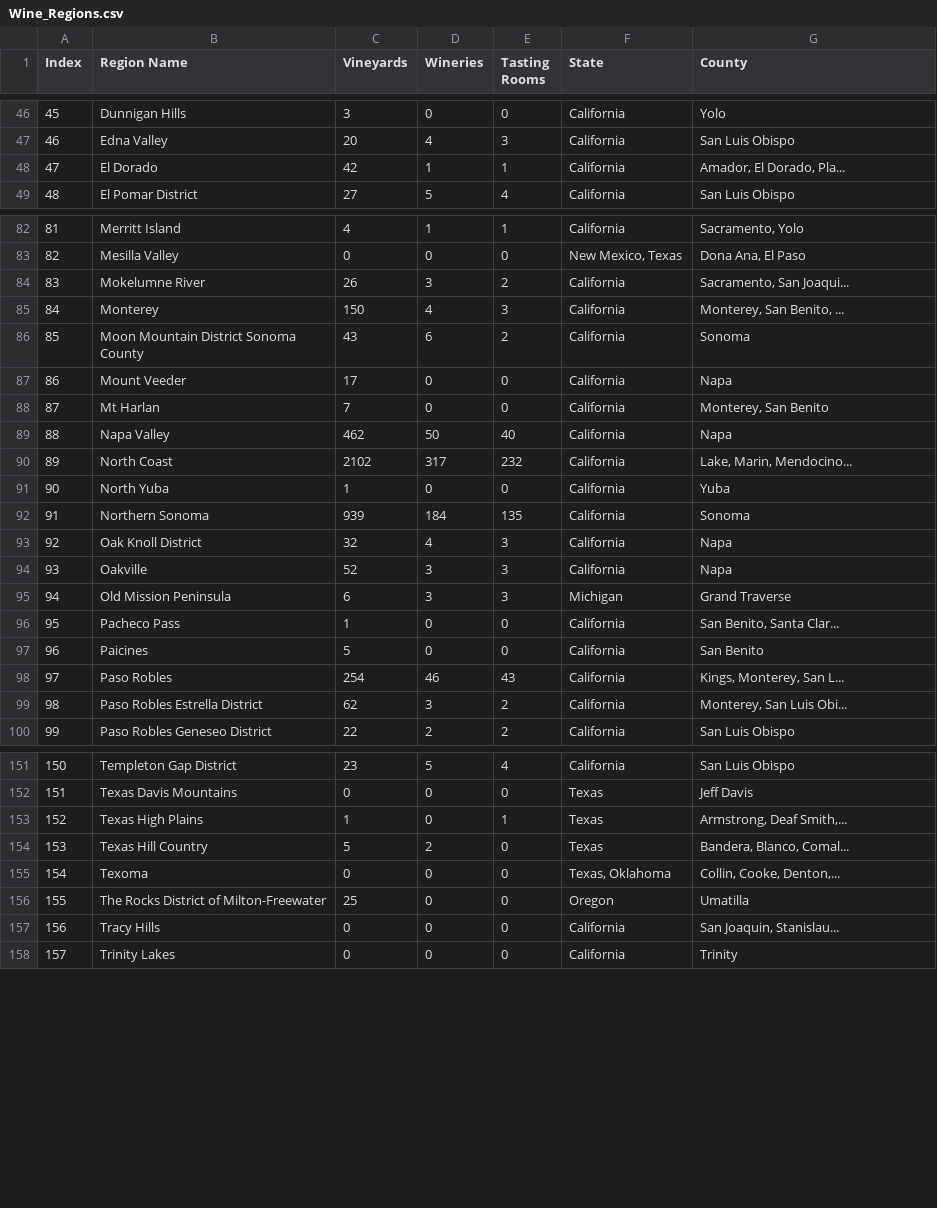
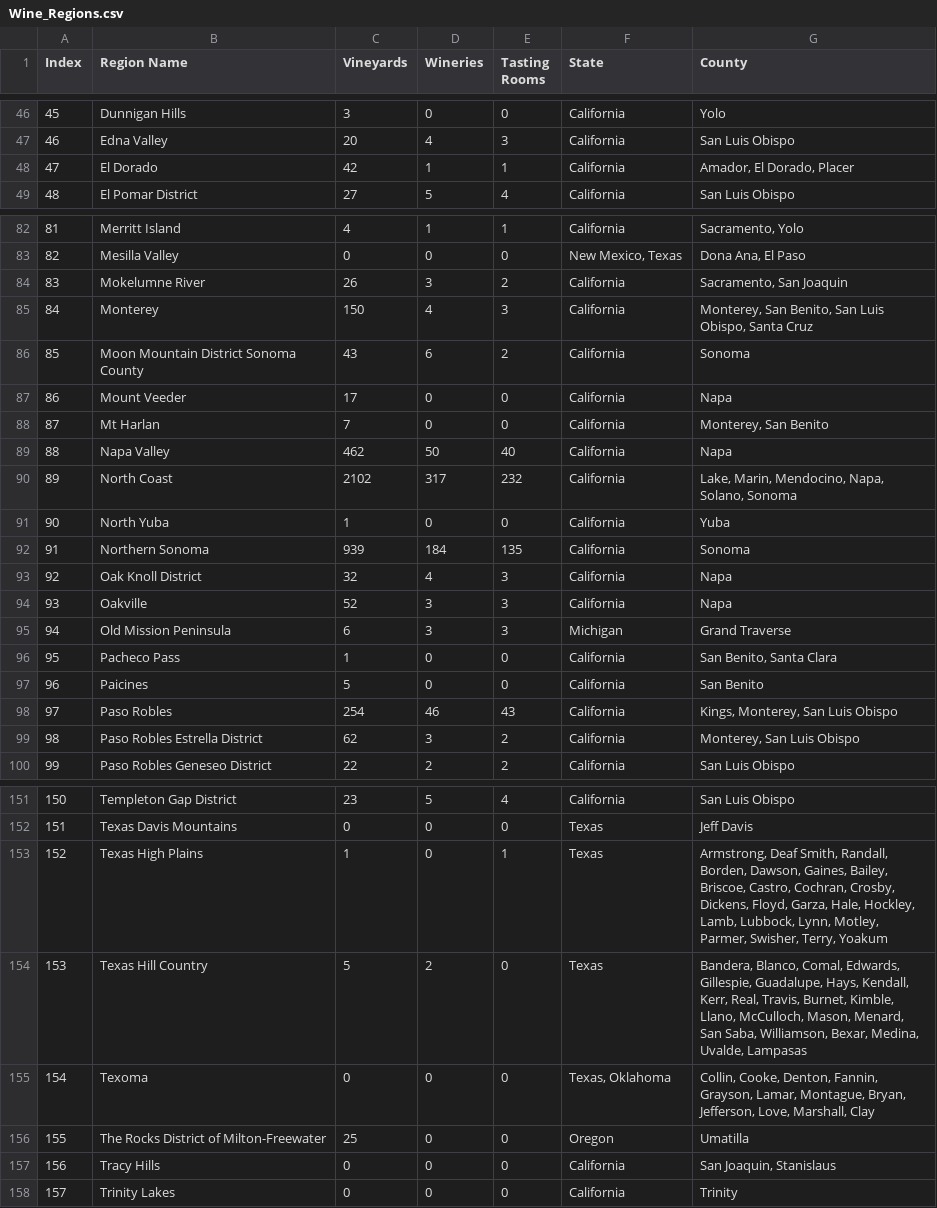
Before and after one commit to epayne323/ProjectOneRepo, a CSV file: Data/Raw/Wine_Regions.csv, drawn as a sheet; only a part is shown, gaps mark what is left out; the diff covers the shown part only.

```diff
--- a/Data/Raw/Wine_Regions.csv
+++ b/Data/Raw/Wine_Regions.csv
@@ -47,3 +47,3 @@
 46,Edna Valley,20,4,3,California,San Luis Obispo
-47,El Dorado,42,1,1,California,"Amador, El Dorado, Pla..."
+47,El Dorado,42,1,1,California,"Amador, El Dorado, Placer"
 48,El Pomar District,27,5,4,California,San Luis Obispo
@@ -83,4 +83,4 @@
 82,Mesilla Valley,0,0,0,"New Mexico, Texas","Dona Ana, El Paso"
-83,Mokelumne River,26,3,2,California,"Sacramento, San Joaqui..."
-84,Monterey,150,4,3,California,"Monterey, San Benito, ..."
+83,Mokelumne River,26,3,2,California,"Sacramento, San Joaquin"
+84,Monterey,150,4,3,California,"Monterey, San Benito, San Luis Obispo, Santa Cruz"
 85,Moon Mountain District Sonoma County,43,6,2,California,Sonoma
@@ -89,3 +89,3 @@
 88,Napa Valley,462,50,40,California,Napa
-89,North Coast,2102,317,232,California,"Lake, Marin, Mendocino..."
+89,North Coast,2102,317,232,California,"Lake, Marin, Mendocino, Napa, Solano, Sonoma"
 90,North Yuba,1,0,0,California,Yuba
@@ -95,6 +95,6 @@
 94,Old Mission Peninsula,6,3,3,Michigan,Grand Traverse
-95,Pacheco Pass,1,0,0,California,"San Benito, Santa Clar..."
+95,Pacheco Pass,1,0,0,California,"San Benito, Santa Clara"
 96,Paicines,5,0,0,California,San Benito
-97,Paso Robles,254,46,43,California,"Kings, Monterey, San L..."
-98,Paso Robles Estrella District,62,3,2,California,"Monterey, San Luis Obi..."
+97,Paso Robles,254,46,43,California,"Kings, Monterey, San Luis Obispo"
+98,Paso Robles Estrella District,62,3,2,California,"Monterey, San Luis Obispo"
 99,Paso Robles Geneseo District,22,2,2,California,San Luis Obispo
@@ -152,7 +152,7 @@
 151,Texas Davis Mountains,0,0,0,Texas,Jeff Davis
-152,Texas High Plains,1,0,1,Texas,"Armstrong, Deaf Smith,..."
-153,Texas Hill Country,5,2,0,Texas,"Bandera, Blanco, Comal..."
-154,Texoma,0,0,0,"Texas, Oklahoma","Collin, Cooke, Denton,..."
+152,Texas High Plains,1,0,1,Texas,"Armstrong, Deaf Smith, Randall, Borden, Dawson, Gaines, Bailey, Briscoe, Castro, Cochran, Crosby, Dickens, Floyd, Garza, Hale, Hockley, Lamb, Lubbock, Lynn, Motley, Parmer, Swisher, Terry, Yoakum"
+153,Texas Hill Country,5,2,0,Texas,"Bandera, Blanco, Comal, Edwards, Gillespie, Guadalupe, Hays, Kendall, Kerr, Real, Travis, Burnet, Kimble, Llano, McCulloch, Mason, Menard, San Saba, Williamson, Bexar, Medina, Uvalde, Lampasas"
+154,Texoma,0,0,0,"Texas, Oklahoma","Collin, Cooke, Denton, Fannin, Grayson, Lamar, Montague, Bryan, Jefferson, Love, Marshall, Clay"
 155,The Rocks District of Milton-Freewater,25,0,0,Oregon,Umatilla
-156,Tracy Hills,0,0,0,California,"San Joaquin, Stanislau..."
+156,Tracy Hills,0,0,0,California,"San Joaquin, Stanislaus"
 157,Trinity Lakes,0,0,0,California,Trinity
```
Also changed, not shown: 26 edited cells elsewhere in this file, 2 other files.
